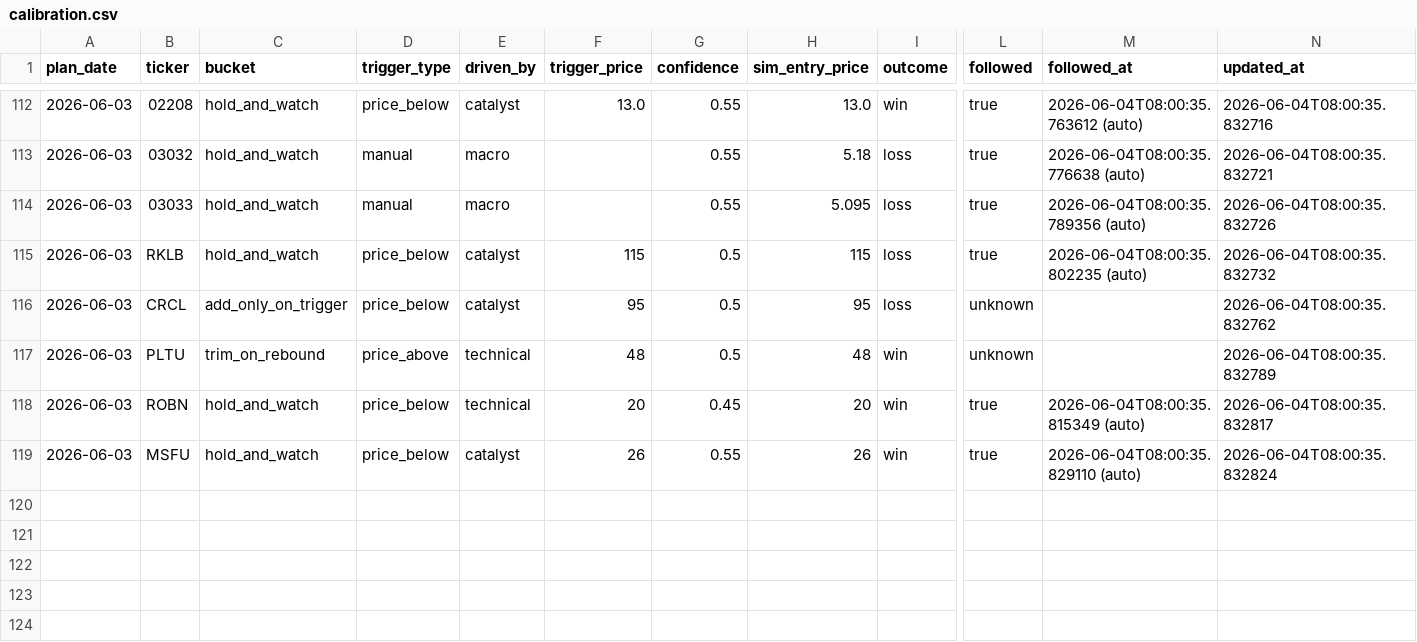
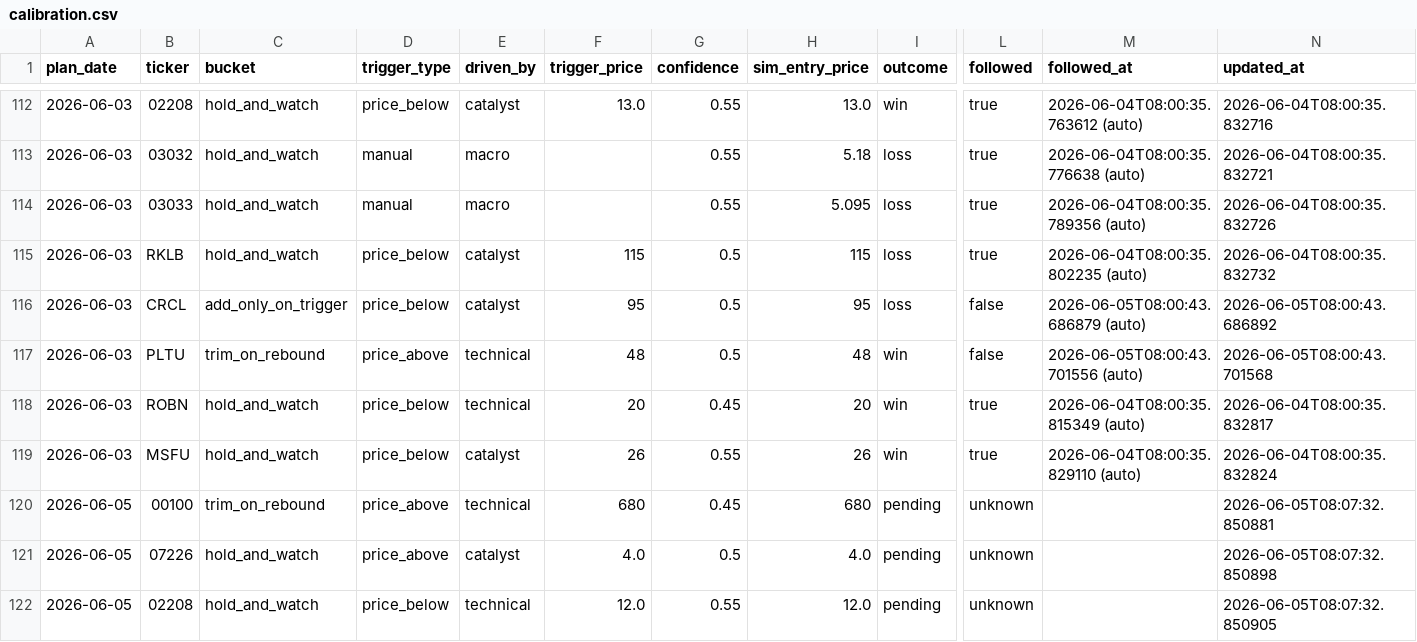
Before and after one commit to KCNyu/clawock, a CSV file: memory/calibration.csv, drawn as a sheet; only a part is shown, gaps mark what is left out; rows hold the shown columns only; the diff covers the shown part only; the diff names each change by its address in the sheet, - before the commit and + after, or states it on an @@ line.

```diff
--- a/memory/calibration.csv
+++ b/memory/calibration.csv
-L116:L117 (followed): unknown
+L116:L117 (followed): false
-M116 (followed_at): (empty)
+M116 (followed_at): 2026-06-05T08:00:43.686879 (auto)
-N116 (updated_at): 2026-06-04T08:00:35.832762
+N116 (updated_at): 2026-06-05T08:00:43.686892
-M117 (followed_at): (empty)
+M117 (followed_at): 2026-06-05T08:00:43.701556 (auto)
-N117 (updated_at): 2026-06-04T08:00:35.832789
+N117 (updated_at): 2026-06-05T08:00:43.701568
+row 120: 2026-06-05 | 00100 | trim_on_rebound | price_above | technical | 680 | 0.45 | 680 | pending | unknown |  | 2026-06-05T08:07:32.850881
+row 121: 2026-06-05 | 07226 | hold_and_watch | price_above | catalyst | 4.0 | 0.5 | 4.0 | pending | unknown |  | 2026-06-05T08:07:32.850898
+row 122: 2026-06-05 | 02208 | hold_and_watch | price_below | technical | 12.0 | 0.55 | 12.0 | pending | unknown |  | 2026-06-05T08:07:32.850905
```
Also changed, not shown: 7 added rows and 29 edited cells elsewhere in this file, 5 other files.
